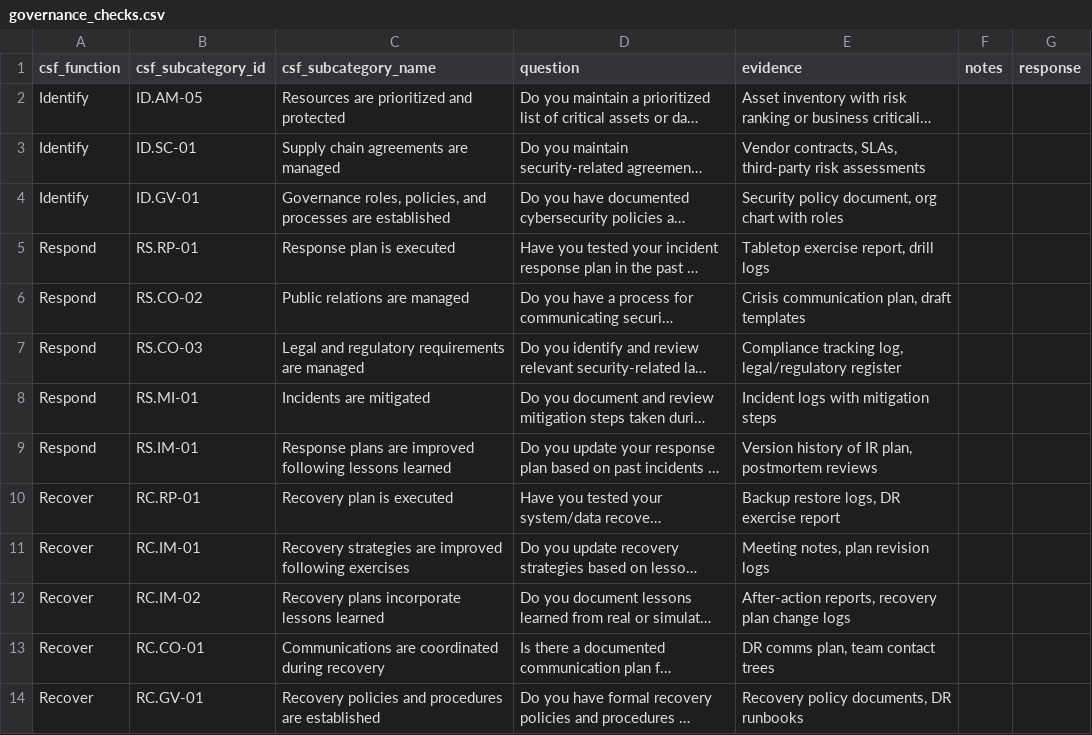
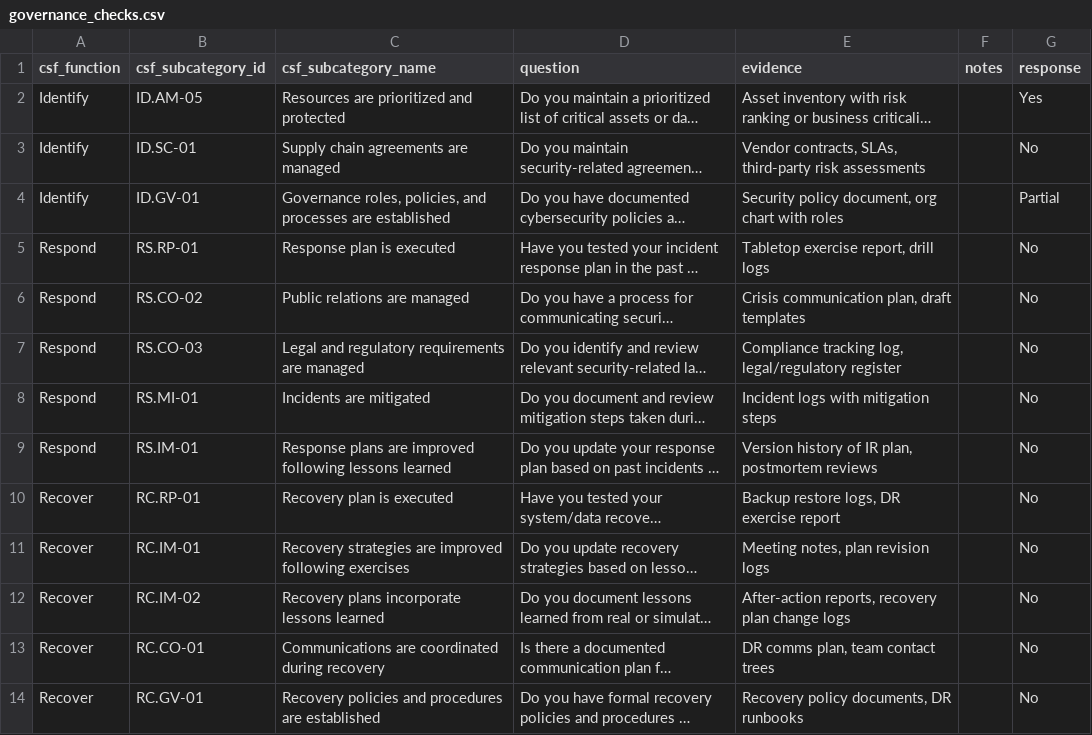
Before and after one commit to eriklacson/CSFLite, a CSV file: scans/governance_checks.csv, drawn as a sheet; long unchanged cells end in …; the diff names each change by its address in the sheet, - before the commit and + after, or states it on an @@ line.

```diff
--- a/scans/governance_checks.csv
+++ b/scans/governance_checks.csv
-G2 (response): (empty)
+G2 (response): Yes
-G3 (response): (empty)
+G3 (response): No
-G4 (response): (empty)
+G4 (response): Partial
-G5:G14 (response): (empty)
+G5:G14 (response): No
```
Also changed, not shown: 3 other files.
